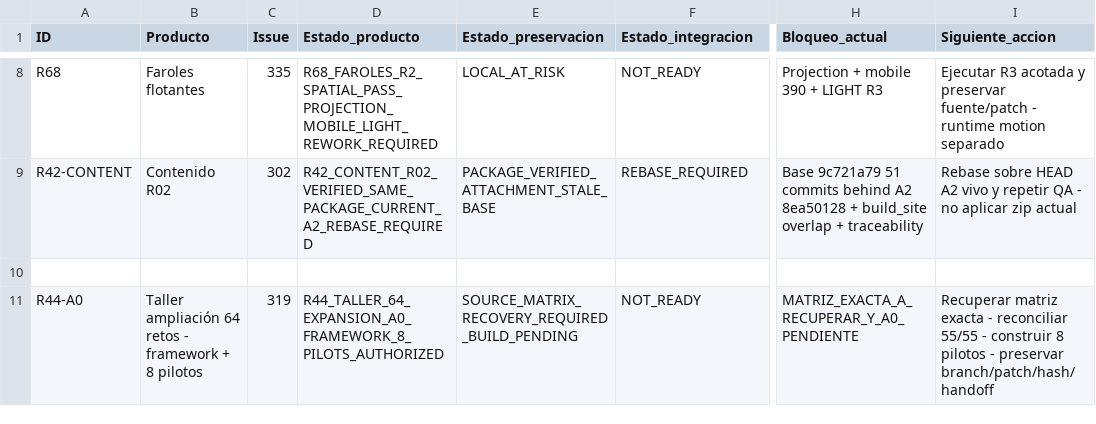
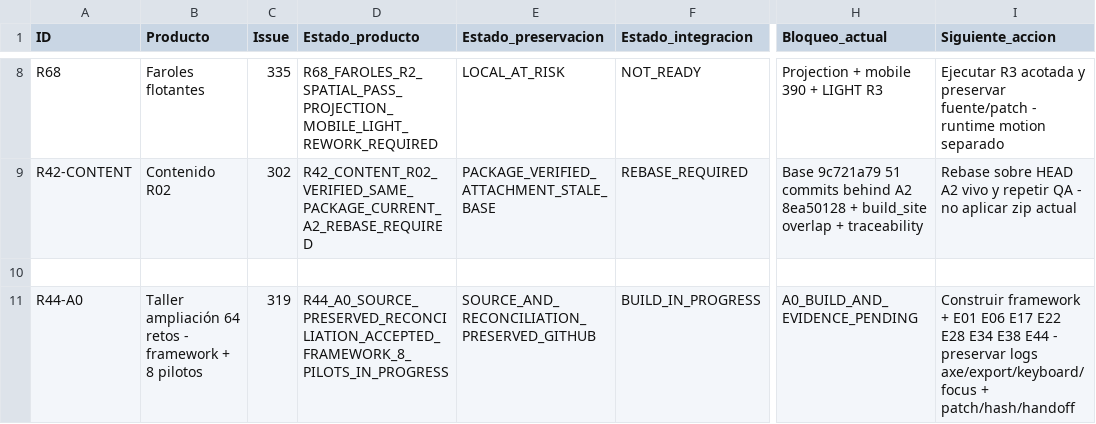
Before and after one commit to mruizwow-bit/irisgreen, a CSV file: COORDINACION_IRIS_GREEN/CONTROL/PENDIENTES_SUBIDA_INTEGRACION.csv, drawn as a sheet; only a part is shown, gaps mark what is left out; the diff names each change by its address in the sheet, - before the commit and + after, or states it on an @@ line.

```diff
--- a/COORDINACION_IRIS_GREEN/CONTROL/PENDIENTES_SUBIDA_INTEGRACION.csv
+++ b/COORDINACION_IRIS_GREEN/CONTROL/PENDIENTES_SUBIDA_INTEGRACION.csv
-D11 (Estado_producto): R44_TALLER_64_EXPANSION_A0_FRAMEWORK_8_PILOTS_AUTHORIZED
+D11 (Estado_producto): R44_A0_SOURCE_PRESERVED_RECONCILIATION_ACCEPTED_FRAMEWORK_8_PILOTS_IN_PROGRESS
-E11 (Estado_preservacion): SOURCE_MATRIX_RECOVERY_REQUIRED_BUILD_PENDING
+E11 (Estado_preservacion): SOURCE_AND_RECONCILIATION_PRESERVED_GITHUB
-F11 (Estado_integracion): NOT_READY
+F11 (Estado_integracion): BUILD_IN_PROGRESS
-H11 (Bloqueo_actual): MATRIZ_EXACTA_A_RECUPERAR_Y_A0_PENDIENTE
+H11 (Bloqueo_actual): A0_BUILD_AND_EVIDENCE_PENDING
-I11 (Siguiente_accion): Recuperar matriz exacta - reconciliar 55/55 - construir 8 pilotos - preservar branch/patch/hash/handoff
+I11 (Siguiente_accion): Construir framework + E01 E06 E17 E22 E28 E34 E38 E44 - preservar logs axe/export/keyboard/focus + patch/hash/handoff
```
Also changed, not shown: COORDINACION_IRIS_GREEN/CONTROL/ESTADO_TRABAJOS.csv, 9 other files.
